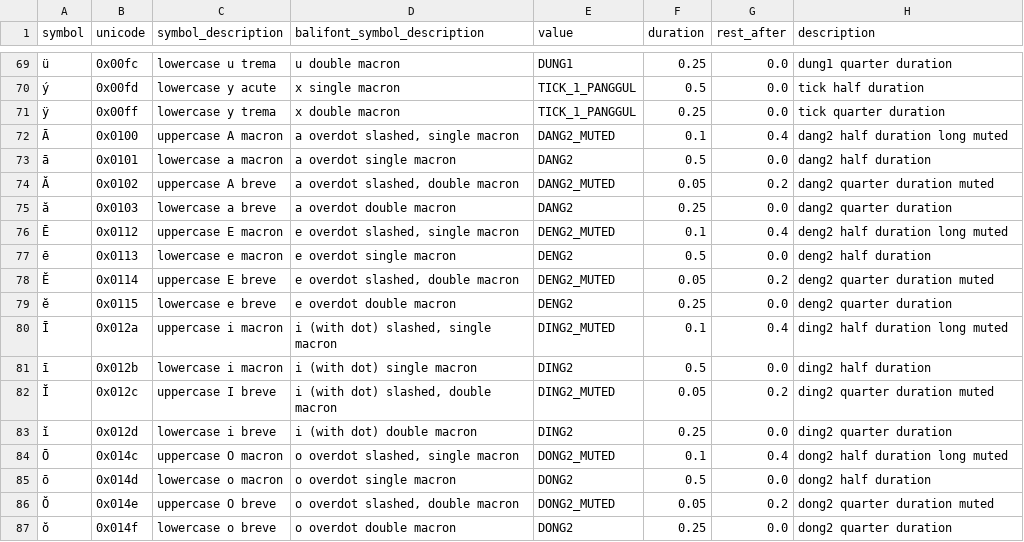
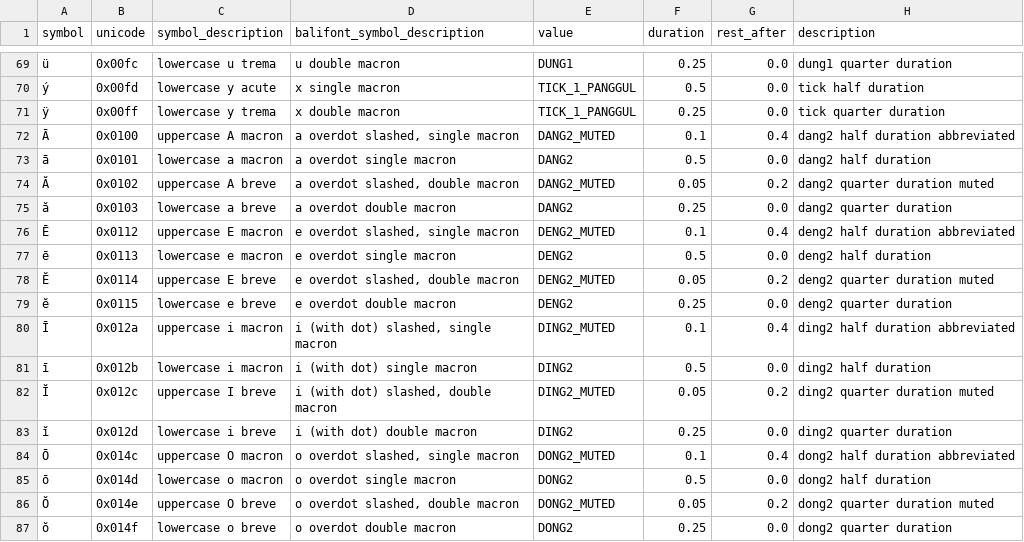
Before and after one commit to marcpaelinck/gamelan-notation, a TSV file: settings/balimusic4font.tsv, drawn as a sheet; only a part is shown, gaps mark what is left out; the diff covers the shown part only; the diff names each change by its address in the sheet, - before the commit and + after, or states it on an @@ line.

```diff
--- a/settings/balimusic4font.tsv
+++ b/settings/balimusic4font.tsv
-H72 (description): dang2 half duration long muted
+H72 (description): dang2 half duration abbreviated
-H76 (description): deng2 half duration long muted
+H76 (description): deng2 half duration abbreviated
-H80 (description): ding2 half duration long muted
+H80 (description): ding2 half duration abbreviated
-H84 (description): dong2 half duration long muted
+H84 (description): dong2 half duration abbreviated
```
Also changed, not shown: 12 edited cells elsewhere in this file, settings/balimusic5font.tsv, 8 other files.
